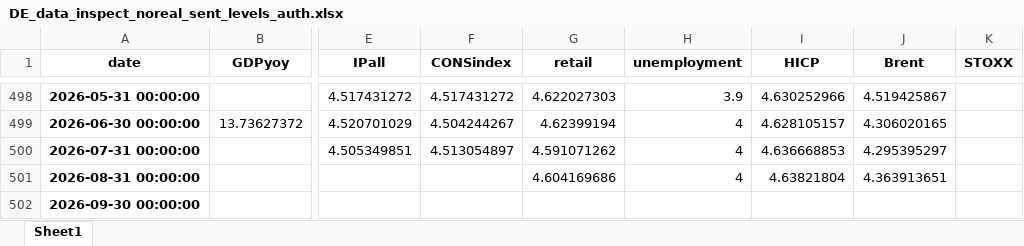
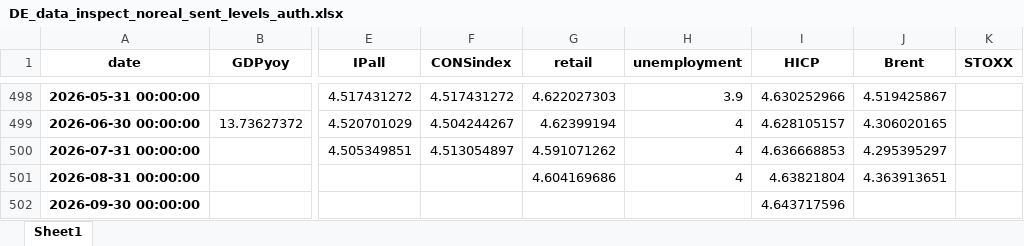
Before and after one commit to l-longo/live-forecast-dashboard, an Excel workbook: data/nowcast/DE_data_inspect_noreal_sent_levels_auth.xlsx, sheet Sheet1, drawn as a sheet; only a part is shown, gaps mark what is left out; values as stored, in another font and other column widths than the file's, no borders; the diff names each change by its address in the sheet, - before the commit and + after, or states it on an @@ line.

```diff
--- a/data/nowcast/DE_data_inspect_noreal_sent_levels_auth.xlsx (sheet Sheet1)
+++ b/data/nowcast/DE_data_inspect_noreal_sent_levels_auth.xlsx (sheet Sheet1)
-I502 (HICP): (empty)
+I502 (HICP): 4.643717596
```
Also changed, not shown: data/nowcast/EA_data_inspect_noreal_sent_levels_auth.xlsx, data/nowcast/ES_data_inspect_noreal_sent_levels_auth.xlsx, 9 other files.
